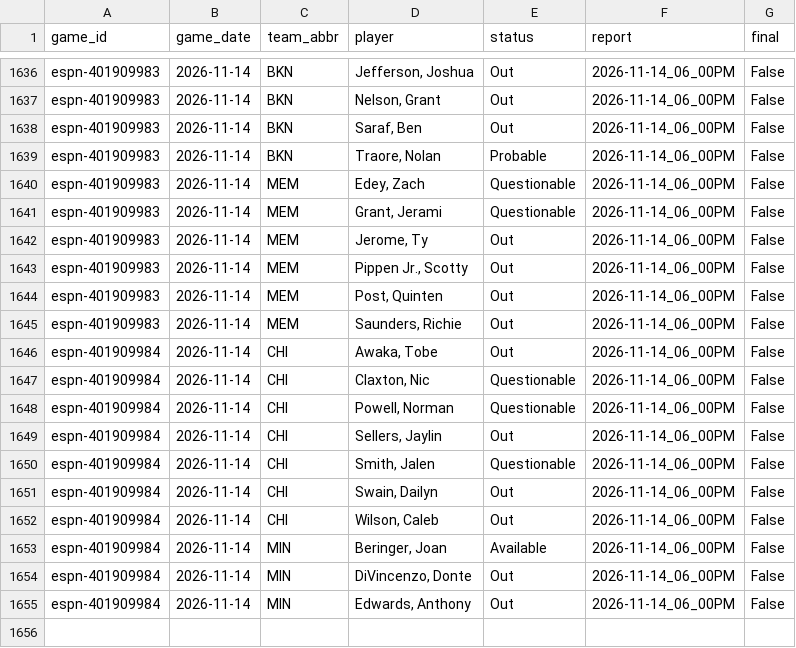
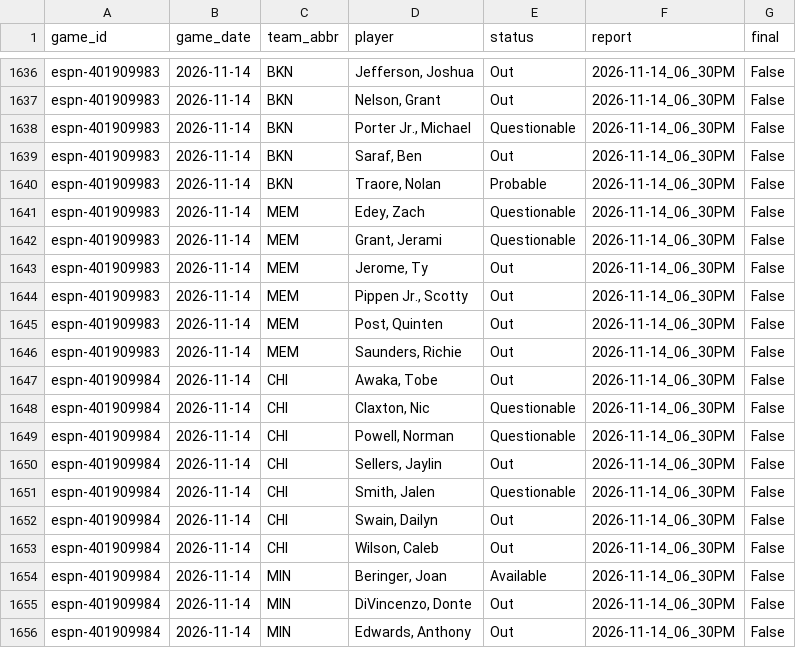
Before and after one commit to z3nsz/nba-prediction, a CSV file: live_state/listings_2026-27.csv, drawn as a sheet; only a part is shown, gaps mark what is left out; addresses are those after the commit; the diff covers the shown part only; the diff names each change by its address in the sheet, - before the commit and + after, or states it on an @@ line.

```diff
--- a/live_state/listings_2026-27.csv
+++ b/live_state/listings_2026-27.csv
-F1636:F1637 (report): 2026-11-14_06_00PM
+F1636:F1637 (report): 2026-11-14_06_30PM
+row 1638: espn-401909983 | 2026-11-14 | BKN | Porter Jr., Michael | Questionable | 2026-11-14_06_30PM | False
-F1639:F1656 (report): 2026-11-14_06_00PM
+F1639:F1656 (report): 2026-11-14_06_30PM
```
Also changed, not shown: 46 edited cells elsewhere in this file, live_state/predictions_2026-27.csv, 5 other files.
